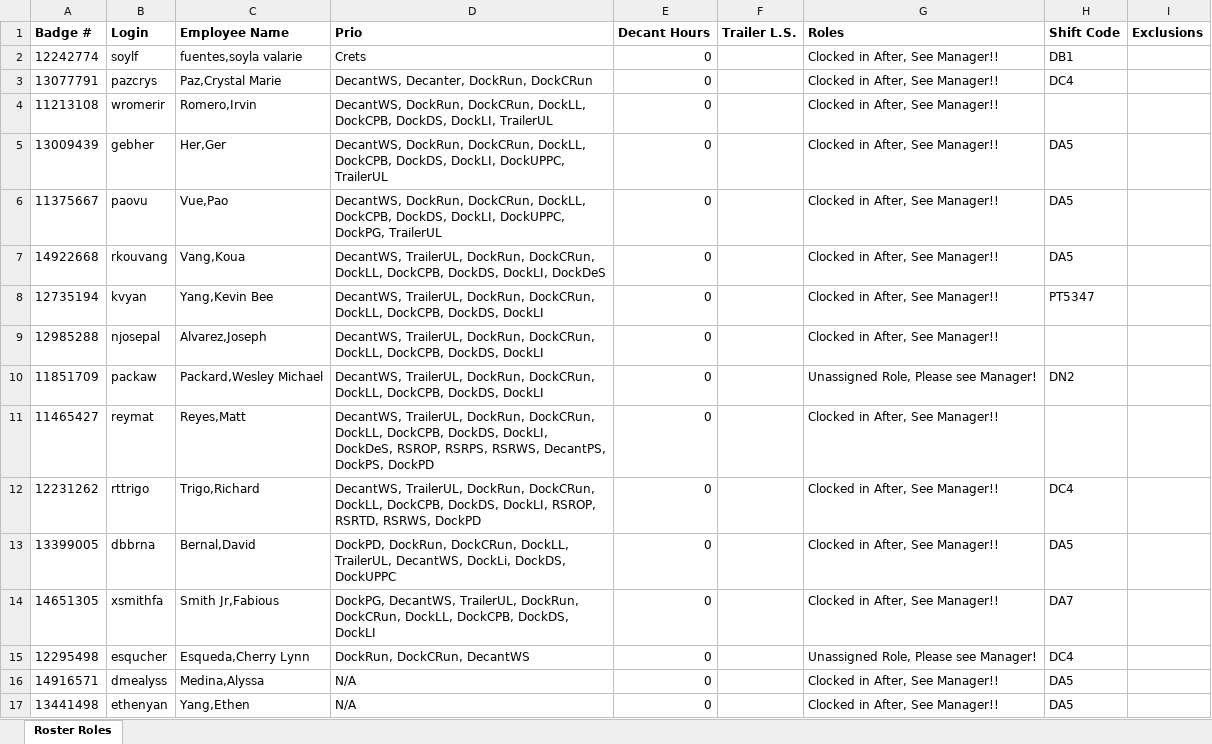
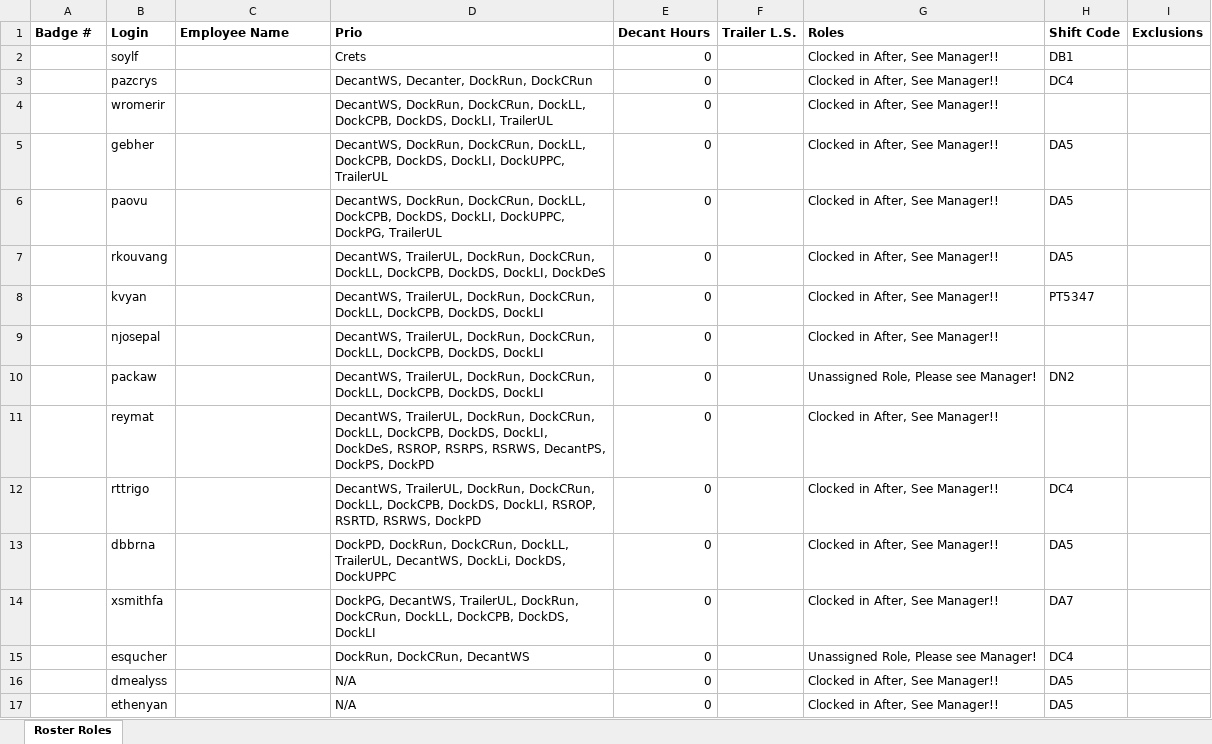
Before and after one commit to SandeepS3/InternProject, an Excel workbook: runforrole.xlsx, sheet Roster Roles, drawn as a sheet; only a part is shown; values as stored, in another font and other column widths than the file's, no borders; the diff covers the shown part only; the diff names each change by its address in the sheet, - before the commit and + after, or states it on an @@ line.

Commit message:
edit excels

```diff
--- a/runforrole.xlsx (sheet Roster Roles)
+++ b/runforrole.xlsx (sheet Roster Roles)
-A2 (Badge #): 12242774
+A2 (Badge #): (empty)
-C2 (Employee Name): fuentes,soyla valarie
+C2 (Employee Name): (empty)
-A3 (Badge #): 13077791
+A3 (Badge #): (empty)
-C3 (Employee Name): Paz,Crystal Marie
+C3 (Employee Name): (empty)
-A4 (Badge #): 11213108
+A4 (Badge #): (empty)
-C4 (Employee Name): Romero,Irvin
+C4 (Employee Name): (empty)
-A5 (Badge #): 13009439
+A5 (Badge #): (empty)
-C5 (Employee Name): Her,Ger
+C5 (Employee Name): (empty)
-A6 (Badge #): 11375667
+A6 (Badge #): (empty)
-C6 (Employee Name): Vue,Pao
+C6 (Employee Name): (empty)
-A7 (Badge #): 14922668
+A7 (Badge #): (empty)
-C7 (Employee Name): Vang,Koua
+C7 (Employee Name): (empty)
-A8 (Badge #): 12735194
+A8 (Badge #): (empty)
-C8 (Employee Name): Yang,Kevin Bee
+C8 (Employee Name): (empty)
-A9 (Badge #): 12985288
+A9 (Badge #): (empty)
-C9 (Employee Name): Alvarez,Joseph
+C9 (Employee Name): (empty)
-A10 (Badge #): 11851709
+A10 (Badge #): (empty)
-C10 (Employee Name): Packard,Wesley Michael
+C10 (Employee Name): (empty)
-A11 (Badge #): 11465427
+A11 (Badge #): (empty)
-C11 (Employee Name): Reyes,Matt
+C11 (Employee Name): (empty)
-A12 (Badge #): 12231262
+A12 (Badge #): (empty)
-C12 (Employee Name): Trigo,Richard
+C12 (Employee Name): (empty)
-A13 (Badge #): 13399005
+A13 (Badge #): (empty)
-C13 (Employee Name): Bernal,David
+C13 (Employee Name): (empty)
-A14 (Badge #): 14651305
+A14 (Badge #): (empty)
-C14 (Employee Name): Smith Jr,Fabious
+C14 (Employee Name): (empty)
-A15 (Badge #): 12295498
+A15 (Badge #): (empty)
-C15 (Employee Name): Esqueda,Cherry Lynn
+C15 (Employee Name): (empty)
-A16 (Badge #): 14916571
+A16 (Badge #): (empty)
-C16 (Employee Name): Medina,Alyssa
+C16 (Employee Name): (empty)
-A17 (Badge #): 13441498
+A17 (Badge #): (empty)
-C17 (Employee Name): Yang,Ethen
+C17 (Employee Name): (empty)
```
Also changed, not shown: 330 edited cells elsewhere in this sheet, scanforrole.xlsm.
